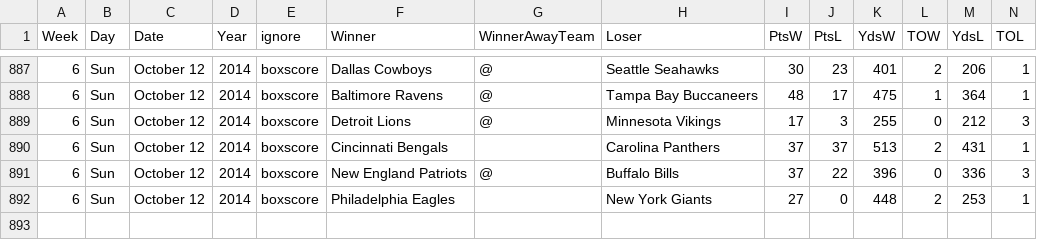
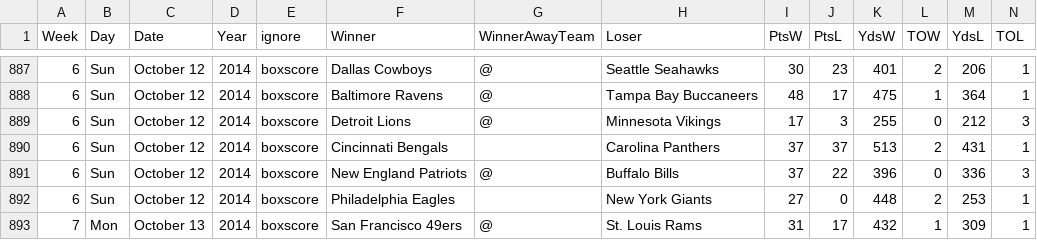
Before and after one commit to gjn/homefield, a CSV file: data/pfr/all.csv, drawn as a sheet; only a part is shown, gaps mark what is left out; the diff names each change by its address in the sheet, - before the commit and + after, or states it on an @@ line.

```diff
--- a/data/pfr/all.csv
+++ b/data/pfr/all.csv
+row 893: 7 | Mon | October 13 | 2014 | boxscore | San Francisco 49ers | @ | St. Louis Rams | 31 | 17 | 432 | 1 | 309 | 1
```
Also changed, not shown: 1 other file.
